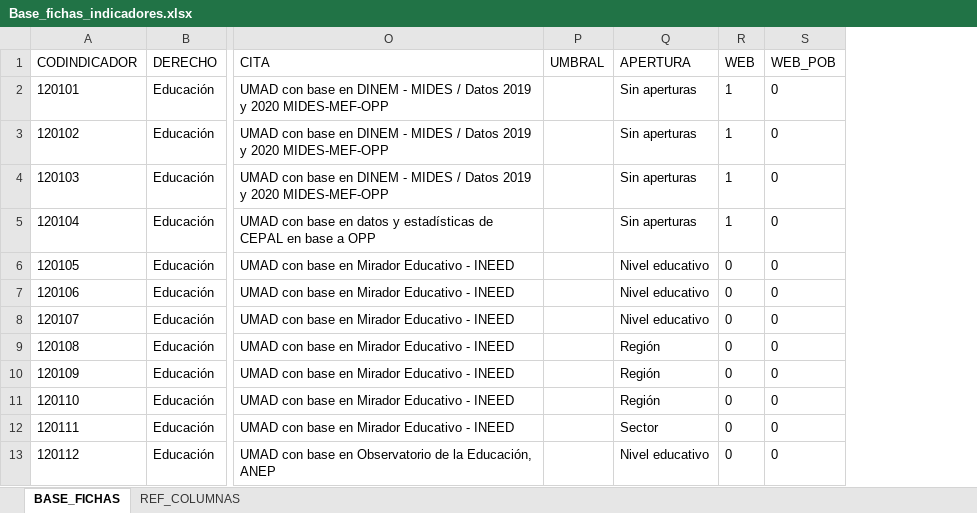
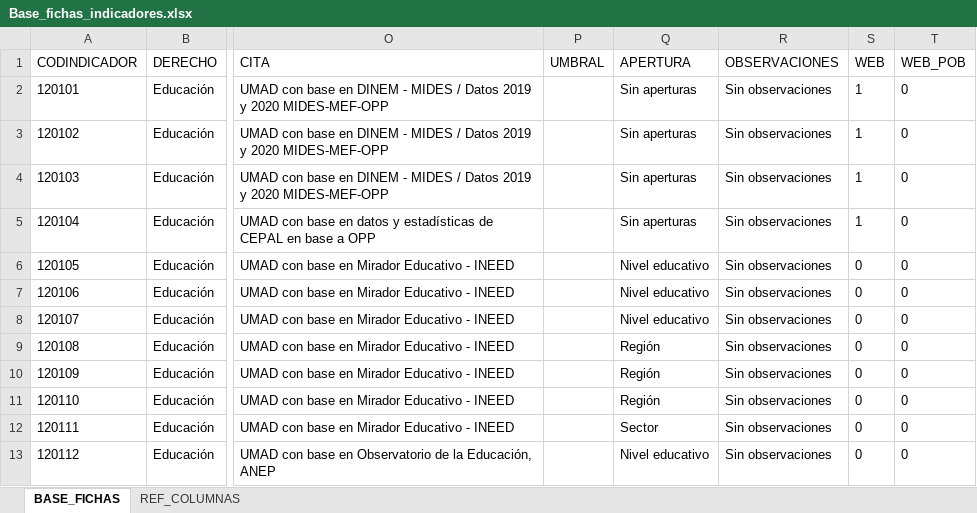
Before and after one commit to UMAD-FCS/DESCA-app, an Excel workbook: Data/Base_fichas_indicadores.xlsx, sheet BASE_FICHAS, drawn as a sheet; only a part is shown, gaps mark what is left out; values as stored, in another font and other column widths than the file's, no borders; the diff names each change by its address in the sheet, - before the commit and + after, or states it on an @@ line.

Commit message:
Mod app.R (+ icono de observaciones + observaciones en descarga de metadata + adecuación base mirador y fichas a las mod)

```diff
--- a/Data/Base_fichas_indicadores.xlsx (sheet BASE_FICHAS)
+++ b/Data/Base_fichas_indicadores.xlsx (sheet BASE_FICHAS)
+column R (OBSERVACIONES), rows 2-13: all Sin observaciones
```
Also changed, not shown: sheet REF_COLUMNAS, Data/keys.xlsx, 12 other files.
